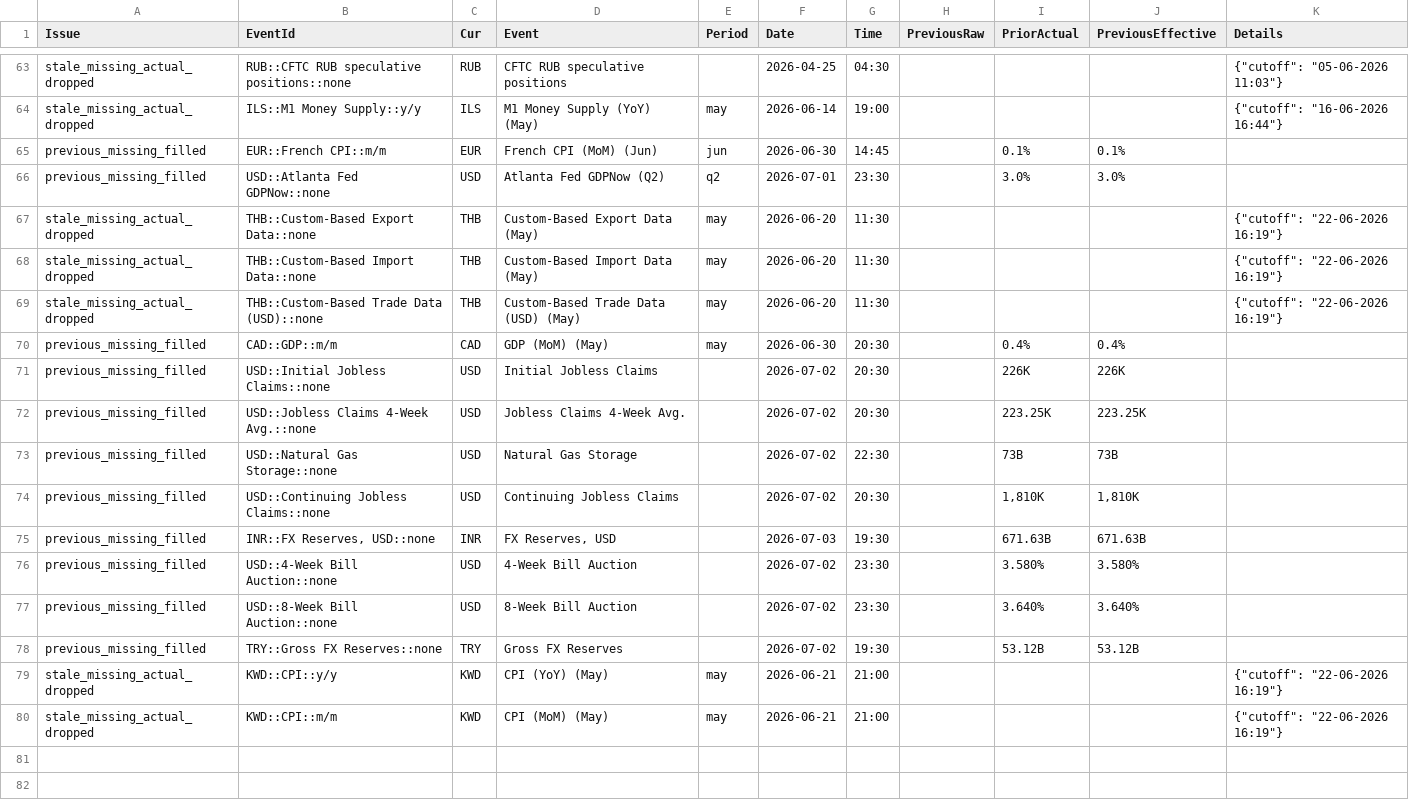
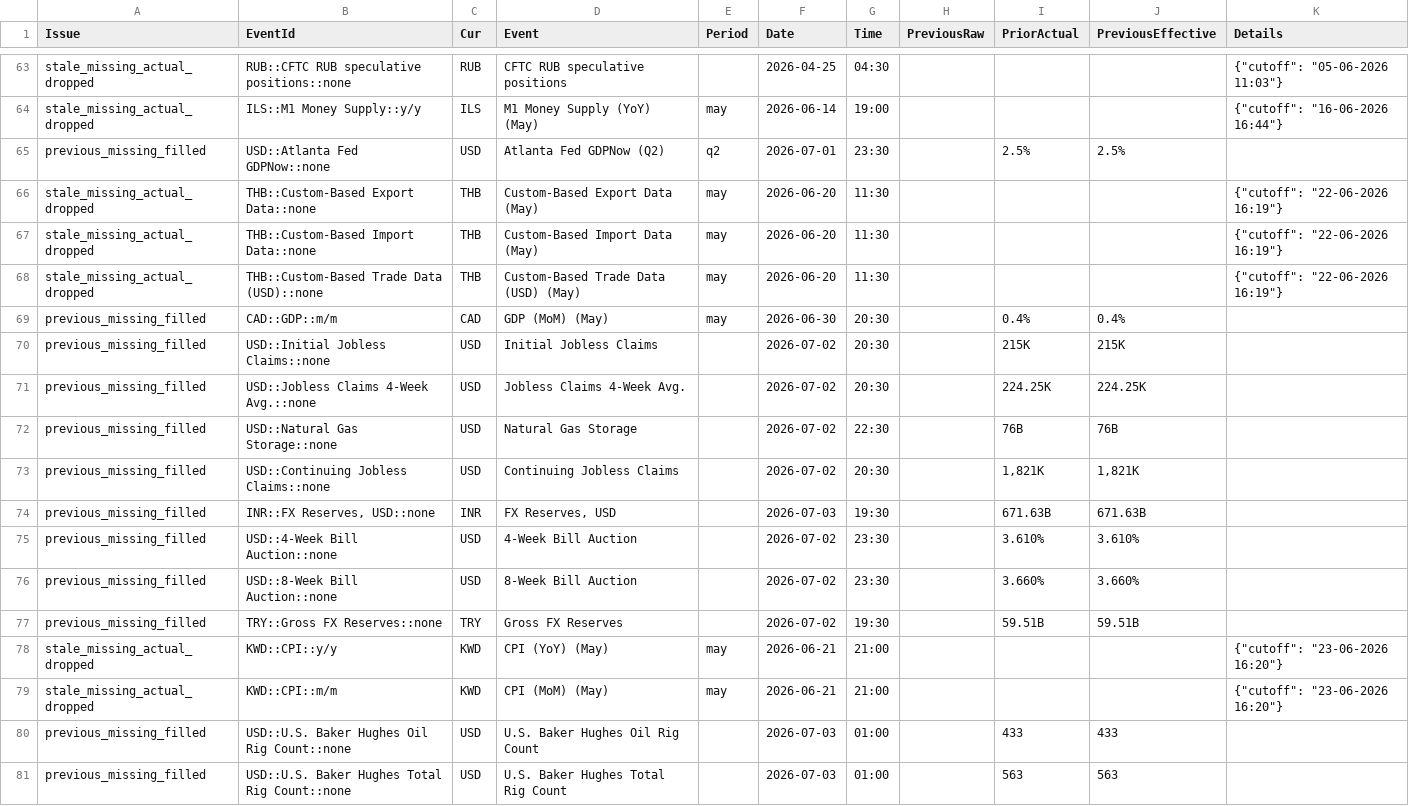
Before and after one commit to yiyousiow000814/XAUUSD-Calendar-Agent, a CSV file: data/event_history_index/2026_event_history_issues.csv, drawn as a sheet; only a part is shown, gaps mark what is left out.

```diff
--- a/data/event_history_index/2026_event_history_issues.csv
+++ b/data/event_history_index/2026_event_history_issues.csv
@@ -64,4 +64,3 @@ stale_missing_actual_dropped,RUB::CFTC RUB speculative positions::none,RUB,CFTC
 stale_missing_actual_dropped,ILS::M1 Money Supply::y/y,ILS,M1 Money Supply (YoY)  (May),may,2026-06-14,19:00,,,,"{""cutoff"": ""16-06-2026 16:44""}"
-previous_missing_filled,EUR::French CPI::m/m,EUR,French CPI (MoM)  (Jun),jun,2026-06-30,14:45,,0.1%,0.1%,
-previous_missing_filled,USD::Atlanta Fed GDPNow::none,USD,Atlanta Fed GDPNow  (Q2),q2,2026-07-01,23:30,,3.0%,3.0%,
+previous_missing_filled,USD::Atlanta Fed GDPNow::none,USD,Atlanta Fed GDPNow  (Q2),q2,2026-07-01,23:30,,2.5%,2.5%,
 stale_missing_actual_dropped,THB::Custom-Based Export Data::none,THB,Custom-Based Export Data  (May),may,2026-06-20,11:30,,,,"{""cutoff"": ""22-06-2026 16:19""}"
@@ -70,11 +69,13 @@ stale_missing_actual_dropped,THB::Custom-Based Trade Data (USD)::none,THB,Custom
 previous_missing_filled,CAD::GDP::m/m,CAD,GDP (MoM)  (May),may,2026-06-30,20:30,,0.4%,0.4%,
-previous_missing_filled,USD::Initial Jobless Claims::none,USD,Initial Jobless Claims,,2026-07-02,20:30,,226K,226K,
-previous_missing_filled,USD::Jobless Claims 4-Week Avg.::none,USD,Jobless Claims 4-Week Avg.,,2026-07-02,20:30,,223.25K,223.25K,
-previous_missing_filled,USD::Natural Gas Storage::none,USD,Natural Gas Storage,,2026-07-02,22:30,,73B,73B,
-previous_missing_filled,USD::Continuing Jobless Claims::none,USD,Continuing Jobless Claims,,2026-07-02,20:30,,"1,810K","1,810K",
+previous_missing_filled,USD::Initial Jobless Claims::none,USD,Initial Jobless Claims,,2026-07-02,20:30,,215K,215K,
+previous_missing_filled,USD::Jobless Claims 4-Week Avg.::none,USD,Jobless Claims 4-Week Avg.,,2026-07-02,20:30,,224.25K,224.25K,
+previous_missing_filled,USD::Natural Gas Storage::none,USD,Natural Gas Storage,,2026-07-02,22:30,,76B,76B,
+previous_missing_filled,USD::Continuing Jobless Claims::none,USD,Continuing Jobless Claims,,2026-07-02,20:30,,"1,821K","1,821K",
 previous_missing_filled,"INR::FX Reserves, USD::none",INR,"FX Reserves, USD",,2026-07-03,19:30,,671.63B,671.63B,
-previous_missing_filled,USD::4-Week Bill Auction::none,USD,4-Week Bill Auction,,2026-07-02,23:30,,3.580%,3.580%,
-previous_missing_filled,USD::8-Week Bill Auction::none,USD,8-Week Bill Auction,,2026-07-02,23:30,,3.640%,3.640%,
-previous_missing_filled,TRY::Gross FX Reserves::none,TRY,Gross FX Reserves,,2026-07-02,19:30,,53.12B,53.12B,
-stale_missing_actual_dropped,KWD::CPI::y/y,KWD,CPI (YoY)  (May),may,2026-06-21,21:00,,,,"{""cutoff"": ""22-06-2026 16:19""}"
-stale_missing_actual_dropped,KWD::CPI::m/m,KWD,CPI (MoM)  (May),may,2026-06-21,21:00,,,,"{""cutoff"": ""22-06-2026 16:19""}"
+previous_missing_filled,USD::4-Week Bill Auction::none,USD,4-Week Bill Auction,,2026-07-02,23:30,,3.610%,3.610%,
+previous_missing_filled,USD::8-Week Bill Auction::none,USD,8-Week Bill Auction,,2026-07-02,23:30,,3.660%,3.660%,
+previous_missing_filled,TRY::Gross FX Reserves::none,TRY,Gross FX Reserves,,2026-07-02,19:30,,59.51B,59.51B,
+stale_missing_actual_dropped,KWD::CPI::y/y,KWD,CPI (YoY)  (May),may,2026-06-21,21:00,,,,"{""cutoff"": ""23-06-2026 16:20""}"
+stale_missing_actual_dropped,KWD::CPI::m/m,KWD,CPI (MoM)  (May),may,2026-06-21,21:00,,,,"{""cutoff"": ""23-06-2026 16:20""}"
+previous_missing_filled,USD::U.S. Baker Hughes Oil Rig Count::none,USD,U.S. Baker Hughes Oil Rig Count,,2026-07-03,01:00,,433,433,
+previous_missing_filled,USD::U.S. Baker Hughes Total Rig Count::none,USD,U.S. Baker Hughes Total Rig Count,,2026-07-03,01:00,,563,563,
```
Also changed, not shown: data/event_history_index/2026_event_history_index.csv, data/event_history_index/2026_event_history_issues_solved.csv, 7 other files.
